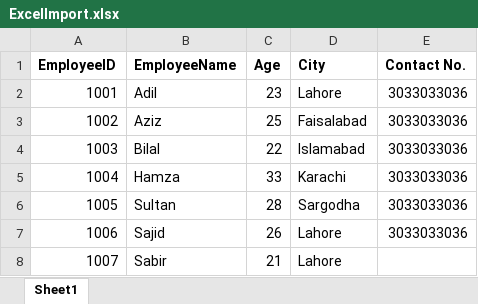
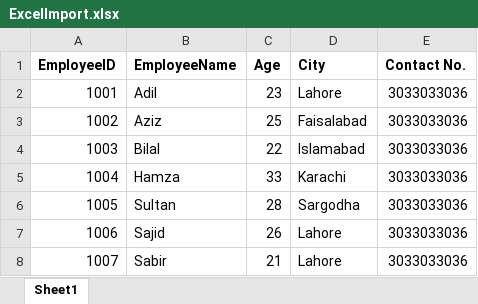
Before and after one commit to SheikhAsfandYar/AspnetMicroservices, an Excel workbook: src/Services/Catalog/Catalog.API/ExcelImport.xlsx, sheet Sheet1, drawn as a sheet; values as stored, in another font and other column widths than the file's, no borders; the diff names each change by its address in the sheet, - before the commit and + after, or states it on an @@ line.

Commit message:
file updated

```diff
--- a/src/Services/Catalog/Catalog.API/ExcelImport.xlsx (sheet Sheet1)
+++ b/src/Services/Catalog/Catalog.API/ExcelImport.xlsx (sheet Sheet1)
-E8 (Contact No.): (empty)
+E8 (Contact No.): 3033033036
```
